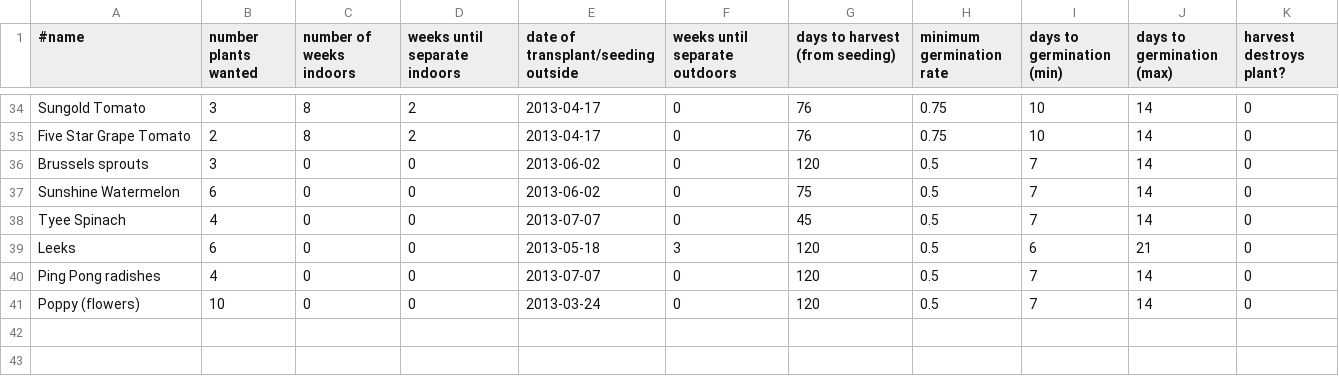
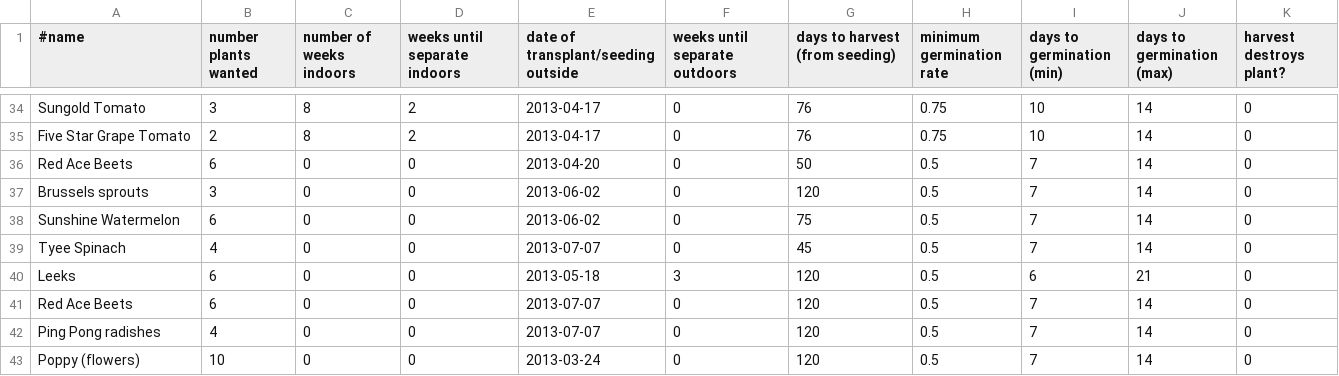
Before and after one commit to sagesharp/personal-garden, a CSV file: seed-plan-2013.csv, drawn as a sheet; only a part is shown, gaps mark what is left out; the diff names each change by its address in the sheet, - before the commit and + after, or states it on an @@ line.

Commit message:
Add some beets.
I think I'm finally ready for beets again.

Signed-off-by: Sarah Sharp <sarah@thesharps.us>

```diff
--- a/seed-plan-2013.csv
+++ b/seed-plan-2013.csv
+row 36: Red Ace Beets | 6 | 0 | 0 | 2013-04-20 | 0 | 50 | 0.5 | 7 | 14 | 0
+row 41: Red Ace Beets | 6 | 0 | 0 | 2013-07-07 | 0 | 120 | 0.5 | 7 | 14 | 0
```
